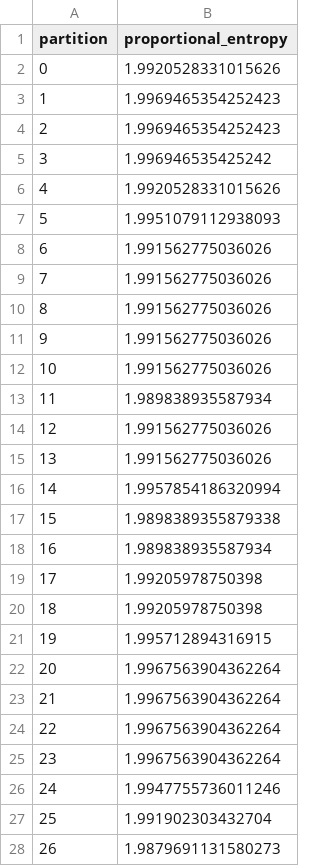
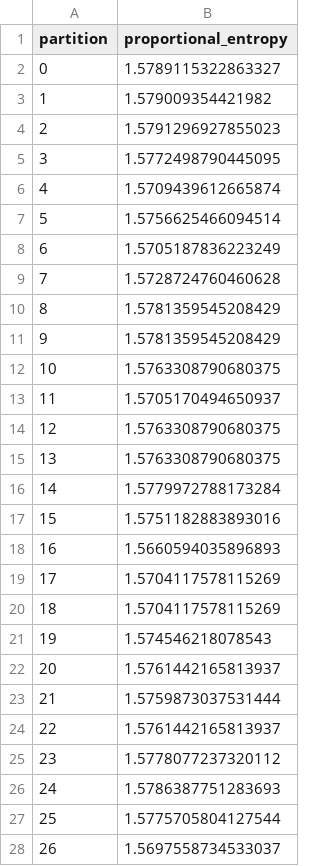
Before and after one commit to jme2103/crispy-train, a CSV file: entropy.csv, drawn as a sheet; only a part is shown; the diff covers the shown part only.

Commit message:
get_entropy now neutral, dist, now outputs long, etc.

```diff
--- a/entropy.csv
+++ b/entropy.csv
@@ -1,28 +1,28 @@
 partition,proportional_entropy
-0,1.9920528331015626
-1,1.9969465354252423
-2,1.9969465354252423
-3,1.996946535425242
-4,1.9920528331015626
-5,1.9951079112938093
-6,1.991562775036026
-7,1.991562775036026
-8,1.991562775036026
-9,1.991562775036026
-10,1.991562775036026
-11,1.989838935587934
-12,1.991562775036026
-13,1.991562775036026
-14,1.9957854186320994
-15,1.9898389355879338
-16,1.989838935587934
-17,1.99205978750398
-18,1.99205978750398
-19,1.995712894316915
-20,1.9967563904362264
-21,1.9967563904362264
-22,1.9967563904362264
-23,1.9967563904362264
-24,1.9947755736011246
-25,1.991902303432704
-26,1.9879691131580273
+0,1.5789115322863327
+1,1.579009354421982
+2,1.5791296927855023
+3,1.5772498790445095
+4,1.5709439612665874
+5,1.5756625466094514
+6,1.5705187836223249
+7,1.5728724760460628
+8,1.5781359545208429
+9,1.5781359545208429
+10,1.5763308790680375
+11,1.5705170494650937
+12,1.5763308790680375
+13,1.5763308790680375
+14,1.5779972788173284
+15,1.5751182883893016
+16,1.5660594035896893
+17,1.5704117578115269
+18,1.5704117578115269
+19,1.574546218078543
+20,1.5761442165813937
+21,1.5759873037531444
+22,1.5761442165813937
+23,1.5778077237320112
+24,1.5786387751283693
+25,1.5775705804127544
+26,1.5697558734533037
```
Also changed, not shown: 13 edited cells elsewhere in this file, partition_district_sums.csv, 5 other files.
